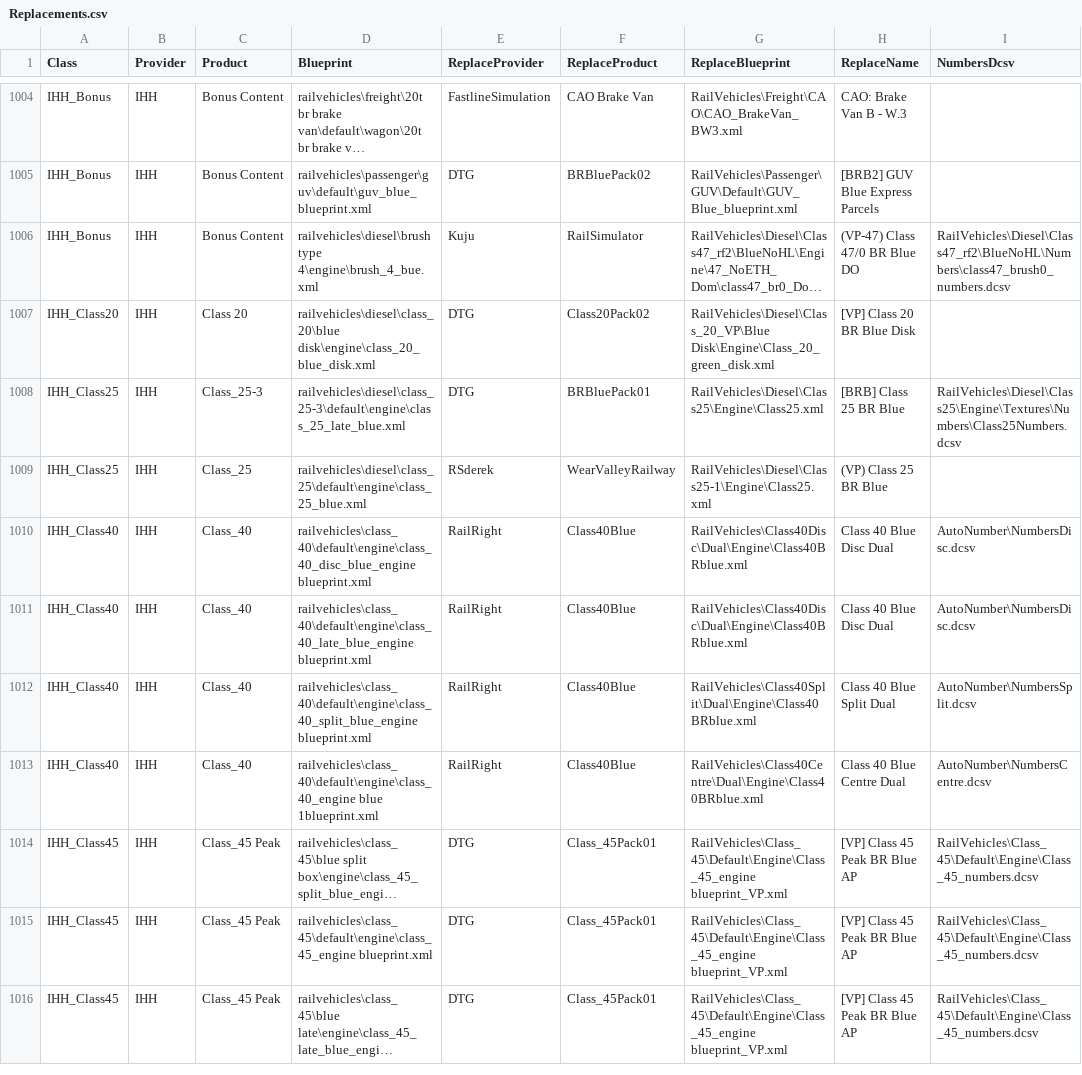
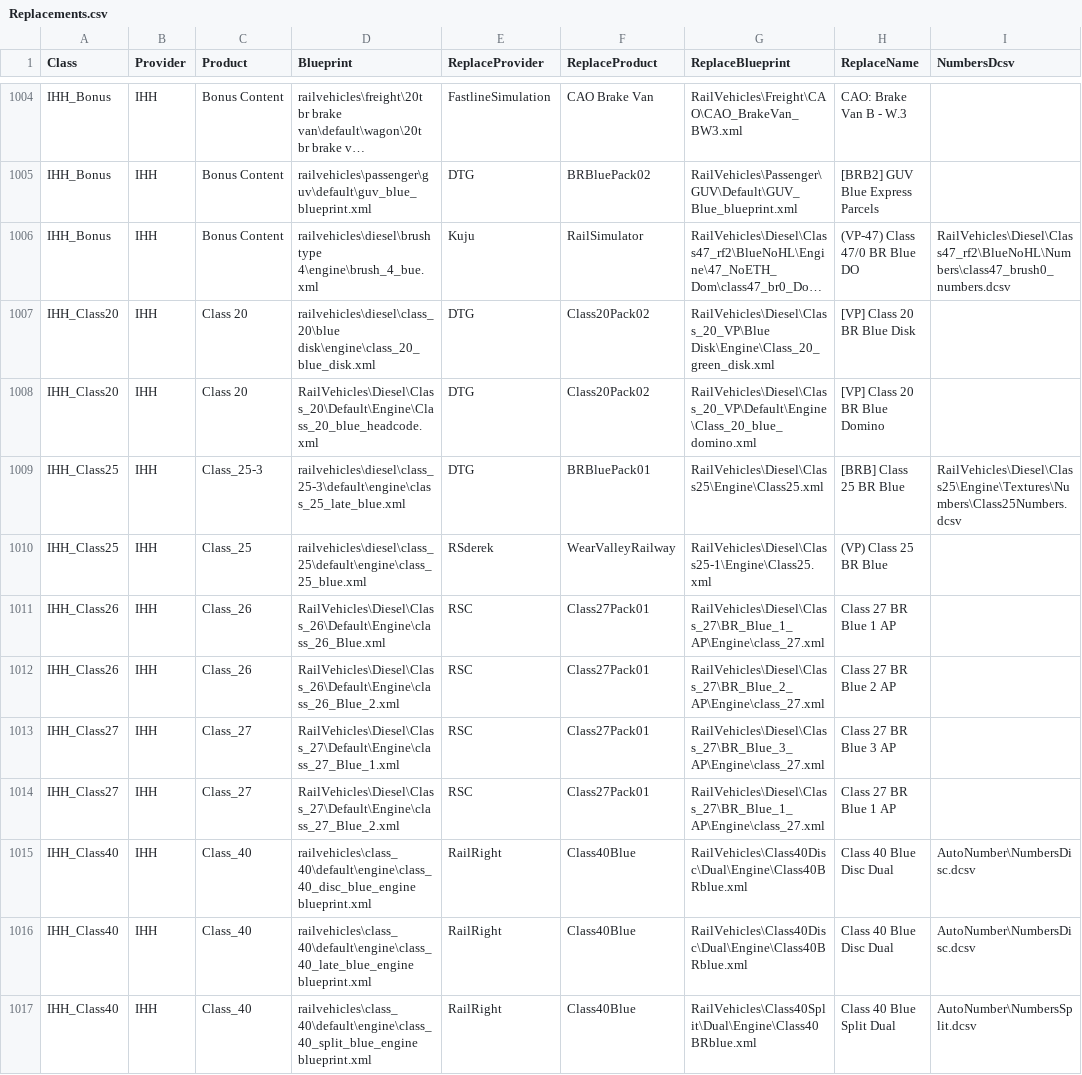
Before and after one commit to jrmckenzie/RSSwapTool, a CSV file: tables/Replacements.csv, drawn as a sheet; only a part is shown, gaps mark what is left out; the shorter side is filled out with more unchanged rows; long unchanged cells end in …; the diff names each change by its address in the sheet, - before the commit and + after, or states it on an @@ line.

Commit message:
Add IHH Class 26/27 and Class 20 Headcode variant

```diff
--- a/tables/Replacements.csv
+++ b/tables/Replacements.csv
+row 1008: IHH_Class20 | IHH | Class 20 | RailVehicles\Diesel\Class_20\Default\Engine\Class_20_blue_headcode.xml | DTG | Class20Pack02 | RailVehicles\Diesel\Class_20_VP\Default\Engine\Class_20_blue_domino.xml | [VP] Class 20 BR Blue Domino
+row 1011: IHH_Class26 | IHH | Class_26 | RailVehicles\Diesel\Class_26\Default\Engine\class_26_Blue.xml | RSC | Class27Pack01 | RailVehicles\Diesel\Class_27\BR_Blue_1_AP\Engine\class_27.xml | Class 27 BR Blue 1 AP
+row 1012: IHH_Class26 | IHH | Class_26 | RailVehicles\Diesel\Class_26\Default\Engine\class_26_Blue_2.xml | RSC | Class27Pack01 | RailVehicles\Diesel\Class_27\BR_Blue_2_AP\Engine\class_27.xml | Class 27 BR Blue 2 AP
+row 1013: IHH_Class27 | IHH | Class_27 | RailVehicles\Diesel\Class_27\Default\Engine\class_27_Blue_1.xml | RSC | Class27Pack01 | RailVehicles\Diesel\Class_27\BR_Blue_3_AP\Engine\class_27.xml | Class 27 BR Blue 3 AP
+row 1014: IHH_Class27 | IHH | Class_27 | RailVehicles\Diesel\Class_27\Default\Engine\class_27_Blue_2.xml | RSC | Class27Pack01 | RailVehicles\Diesel\Class_27\BR_Blue_1_AP\Engine\class_27.xml | Class 27 BR Blue 1 AP
```
Also changed, not shown: 1 other file.
